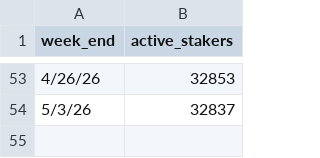
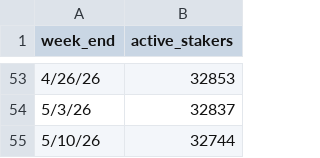
Before and after one commit to hronchedydx/dydx-metrics-dashboard, a CSV file: data/active_stakers.csv, drawn as a sheet; only a part is shown, gaps mark what is left out; the diff names each change by its address in the sheet, - before the commit and + after, or states it on an @@ line.

```diff
--- a/data/active_stakers.csv
+++ b/data/active_stakers.csv
+row 55: 5/10/26 | 32744
```
Also changed, not shown: data/market_share.csv, data/token_holders.csv.
